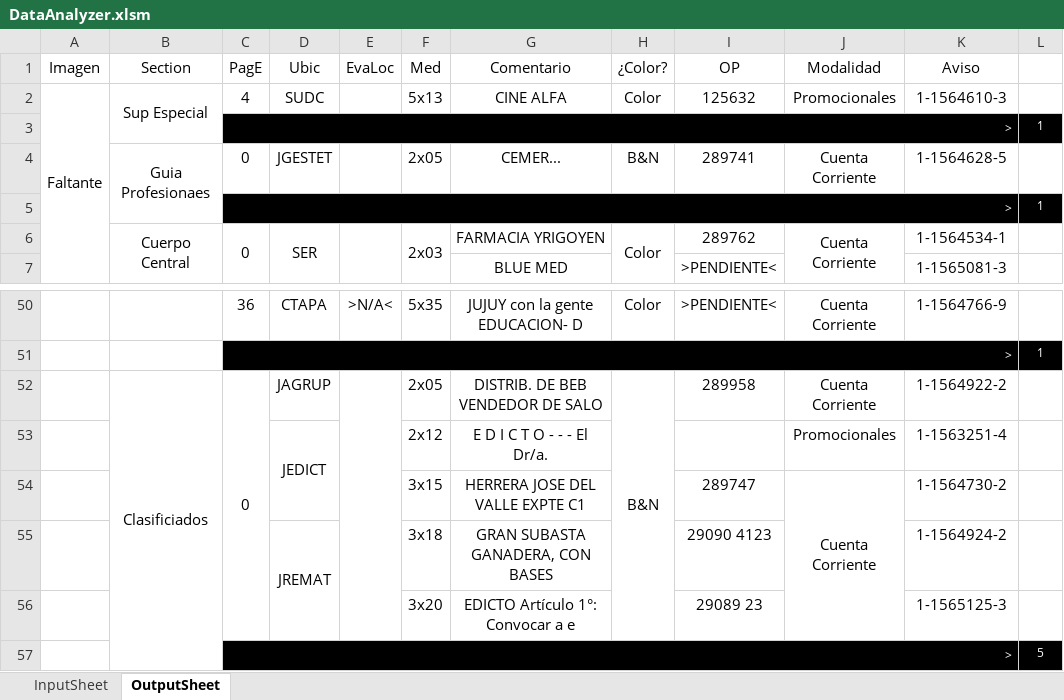
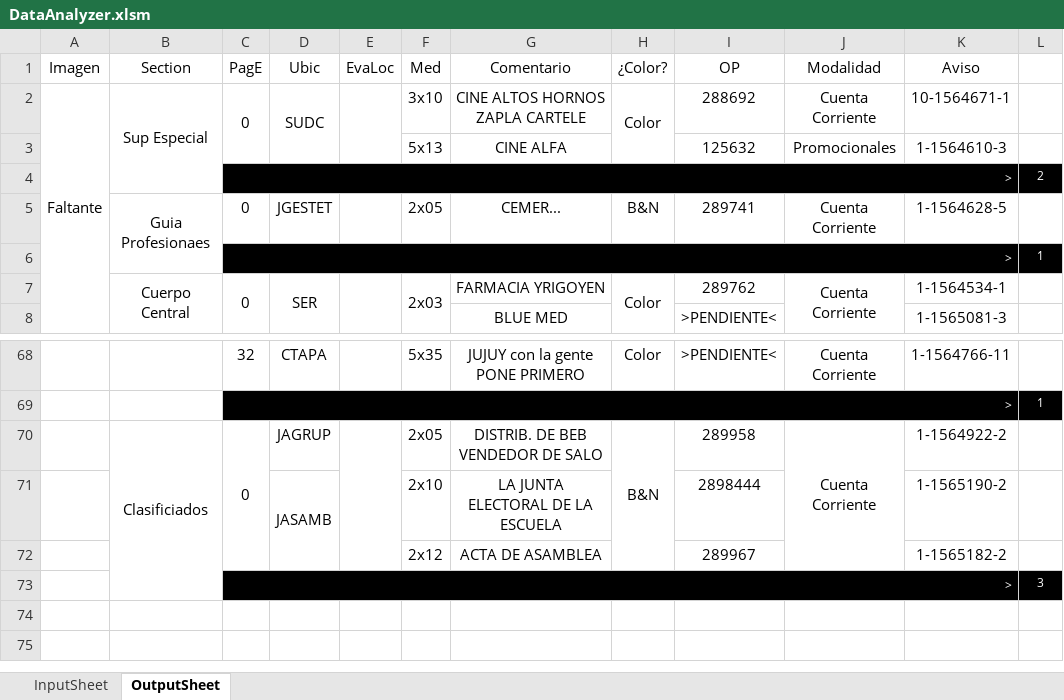
Before and after one commit to zherar7ordoya/xMSO-Excel, an Excel workbook: DataAnalyzer.xlsm, sheet OutputSheet, drawn as a sheet; only a part is shown, gaps mark what is left out; values as stored, in another font and other column widths than the file's, no borders; conditional formats not drawn; removed rows and columns are numbered as before the commit, all else as after; the diff covers the shown part only; the diff names each change by its address in the sheet, - before the commit and + after, or states it on an @@ line.

```diff
--- a/DataAnalyzer.xlsm (sheet OutputSheet)
+++ b/DataAnalyzer.xlsm (sheet OutputSheet)
-C2 (PagE): 4
+C2 (PagE): 0
+C2:C3 merged
+D2:D3 merged
+E2:E3 merged
-F2 (Med): 5x13
+F2 (Med): 3x10
-G2 (Comentario): CINE ALFA
+G2 (Comentario): CINE ALTOS HORNOS ZAPLA CARTELE
+H2:H3 merged
-I2 (OP): 125632
+I2 (OP): 288692
-J2 (Modalidad): Promocionales
+J2 (Modalidad): Cuenta Corriente
-K2 (Aviso): 1-1564610-3
+K2 (Aviso): 10-1564671-1
-row 3:  |  | > |  |  |  |  |  |  |  |  | 1
+row 3:  |  |  |  |  | 5x13 | CINE ALFA |  | 125632 | Promocionales | 1-1564610-3 | 1
+row 4:  |  | > |  |  |  |  |  |  |  |  | 2
-C68 (PagE): 36
+C68 (PagE): 32
-E68 (EvaLoc): >N/A<
+E68 (EvaLoc): (empty)
-G68 (Comentario): JUJUY con la gente EDUCACION- D
+G68 (Comentario): JUJUY con la gente PONE PRIMERO
-K68 (Aviso): 1-1564766-9
+K68 (Aviso): 1-1564766-11
+J70:J72 merged
-row 53:  |  |  | JEDICT |  | 2x12 | E D I C T O - - - El Dr/a. |  |  | Promocionales | 1-1563251-4 | 1
-row 54:  |  |  |  |  | 3x15 | HERRERA JOSE DEL VALLE EXPTE C1 |  | 289747 | Cuenta Corriente | 1-1564730-2 | 1
-row 55:  |  |  | JREMAT |  | 3x18 | GRAN SUBASTA GANADERA, CON BASES |  | 29090 4123 |  | 1-1564924-2 | 1
-row 56:  |  |  |  |  | 3x20 | EDICTO Artículo 1°: Convocar a e |  | 29089 23 |  | 1-1565125-3 | 1
-row 57:  |  | > |  |  |  |  |  |  |  |  | 5
+row 71:  |  |  | JASAMB |  | 2x10 | LA JUNTA ELECTORAL DE LA ESCUELA |  | 2898444 |  | 1-1565190-2 | 1
+row 72:  |  |  |  |  | 2x12 | ACTA DE ASAMBLEA |  | 289967 |  | 1-1565182-2 | 1
+row 73:  |  | > |  |  |  |  |  |  |  |  | 3
```
Also changed, not shown: 36 added rows, 19 removed rows, 1 moved row and 8 edited cells elsewhere in this sheet, hidden cells.
